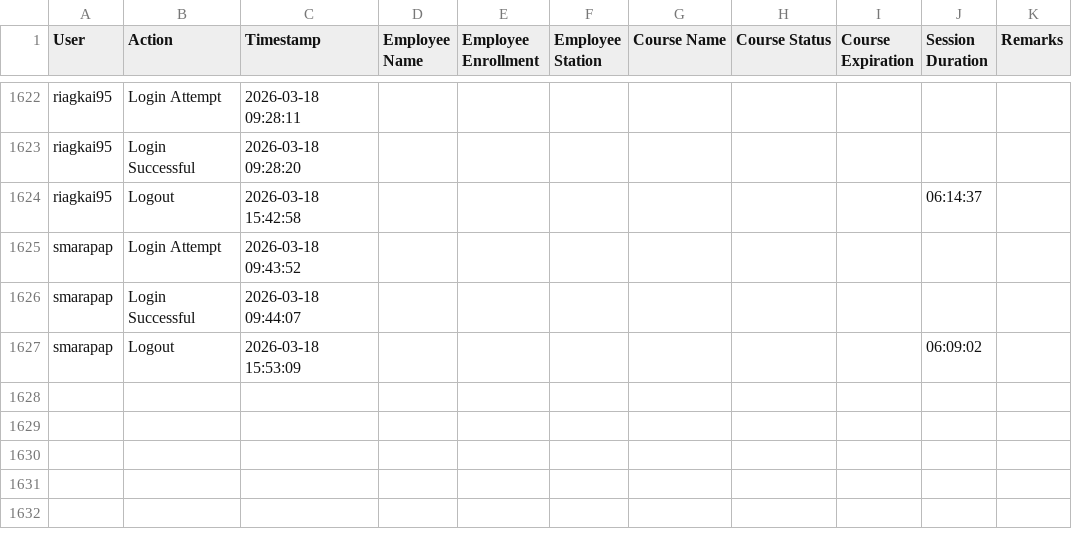
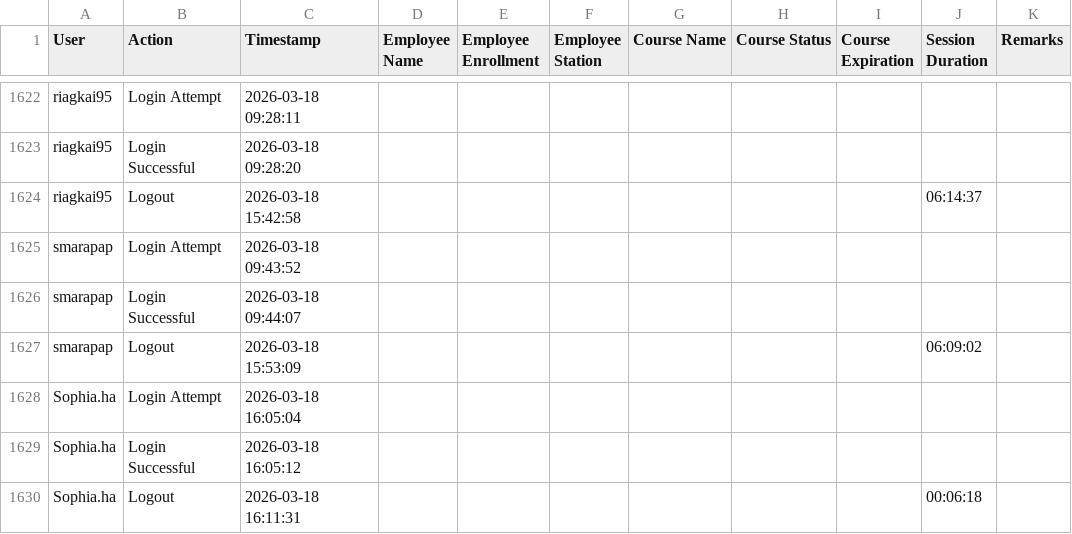
Before and after one commit to Ntiablo/TrainingOverview, a TSV file: Log.tsv, drawn as a sheet; only a part is shown, gaps mark what is left out; the diff names each change by its address in the sheet, - before the commit and + after, or states it on an @@ line.

Commit message:
Append new log entries to file

```diff
--- a/Log.tsv
+++ b/Log.tsv
+row 1628: Sophia.ha | Login Attempt | 2026-03-18 16:05:04
+row 1629: Sophia.ha | Login Successful | 2026-03-18 16:05:12
+row 1630: Sophia.ha | Logout | 2026-03-18 16:11:31 |  |  |  |  |  |  | 00:06:18
```
